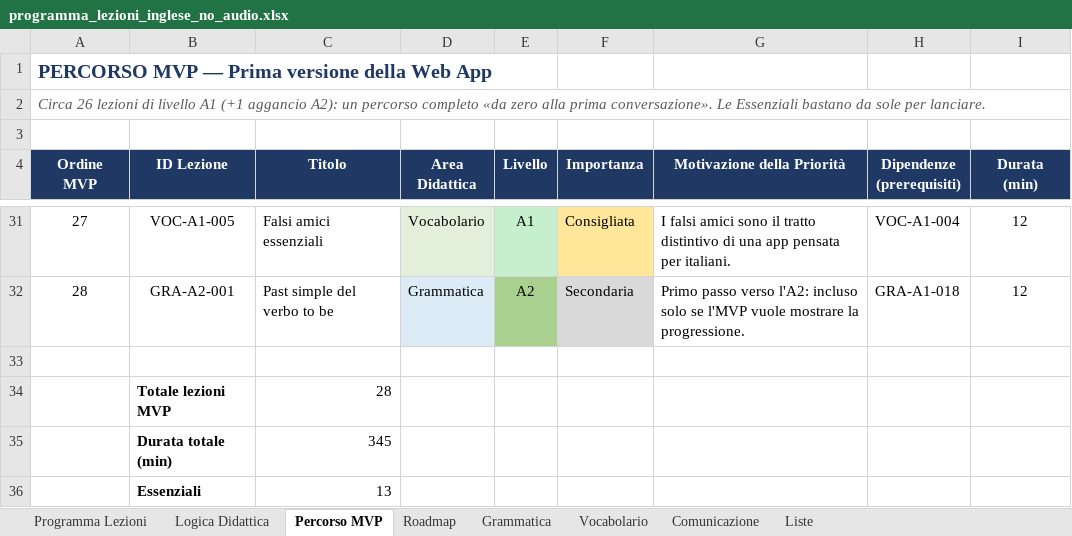
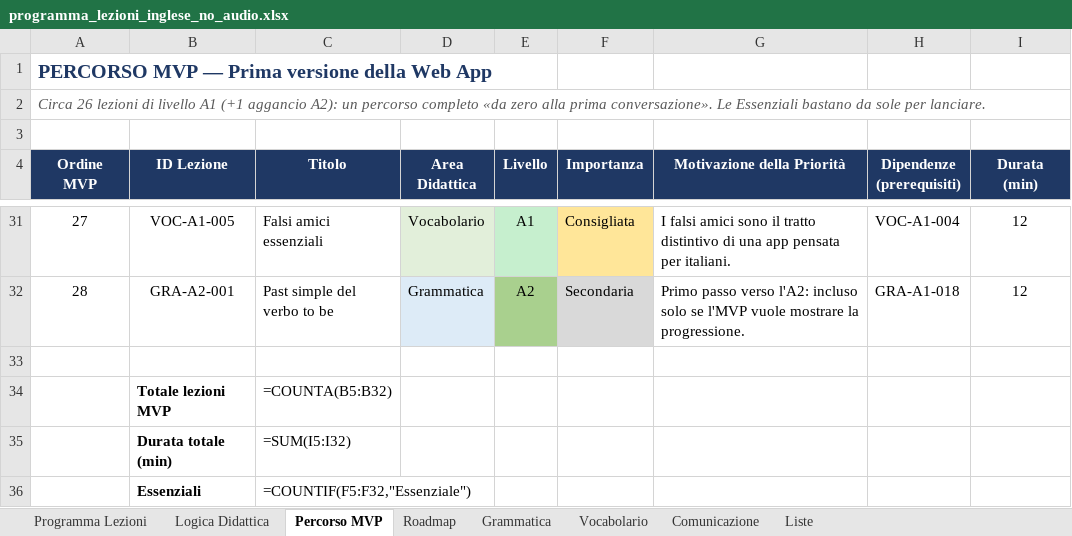
Before and after one commit to Otrebor907/English-Web-App, an Excel workbook: programma_lezioni_inglese_no_audio.xlsx, sheet Percorso MVP, drawn as a sheet; only a part is shown, gaps mark what is left out; values as stored, in another font and other column widths than the file's, no borders; formulas without a stored value are shown as written; table styles not drawn; the diff names each change by its address in the sheet, - before the commit and + after, or states it on an @@ line.

```diff
--- a/programma_lezioni_inglese_no_audio.xlsx (sheet Percorso MVP)
+++ b/programma_lezioni_inglese_no_audio.xlsx (sheet Percorso MVP)
-C34 (Titolo): 28
+C34 (Titolo): =COUNTA(B5:B32)
-C35 (Titolo): 345
+C35 (Titolo): =SUM(I5:I32)
-C36 (Titolo): 13
+C36 (Titolo): =COUNTIF(F5:F32,"Essenziale")
```
Also changed, not shown: sheet Programma Lezioni, 10 other files.
